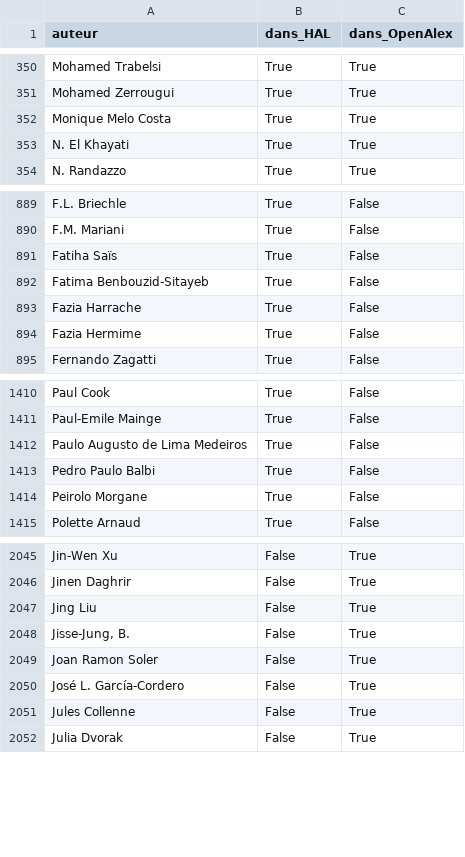
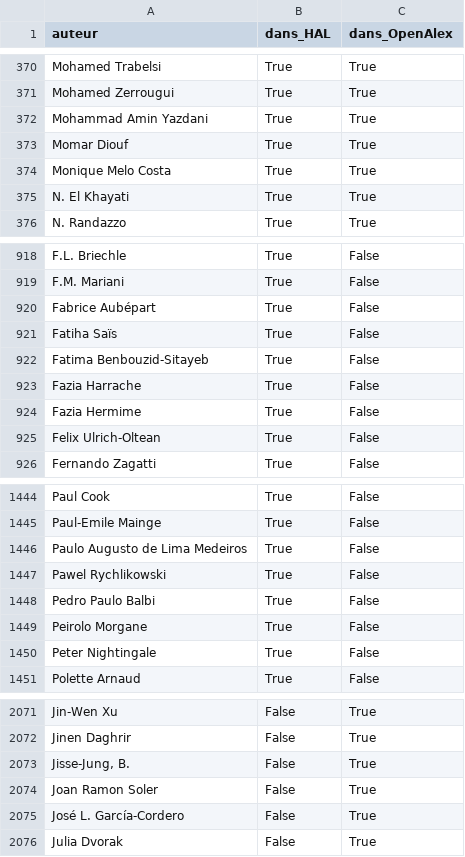
Before and after one commit to pbellot/HalOpenAlex, a CSV file: auteurs_LIS_2022.csv, drawn as a sheet; only a part is shown, gaps mark what is left out; removed rows and columns are numbered as before the commit, all else as after; the diff covers the shown part only; the diff names each change by its address in the sheet, - before the commit and + after, or states it on an @@ line.

```diff
--- a/auteurs_LIS_2022.csv
+++ b/auteurs_LIS_2022.csv
+row 372: Mohammad Amin Yazdani | True | True
+row 373: Momar Diouf | True | True
+row 920: Fabrice Aubépart | True | False
+row 925: Felix Ulrich-Oltean | True | False
+row 1447: Pawel Rychlikowski | True | False
+row 1450: Peter Nightingale | True | False
-row 2047: Jing Liu | False | True
-row 2051: Jules Collenne | False | True
```
Also changed, not shown: 30 added rows and 26 removed rows elsewhere in this file, auteurs_orcid_LIS_2022.csv, couverture_par_annee.csv, 4 other files.
